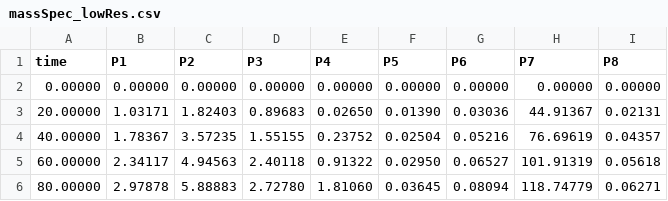
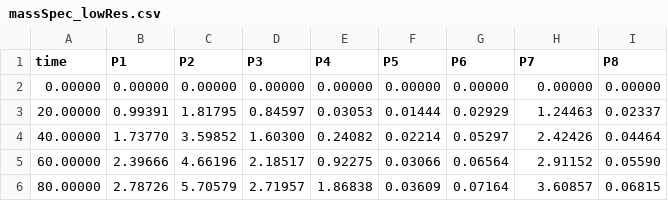
Before and after one commit to Yoshi8765/GRN_Generate_Run, a CSV file: zack_kateka/playing_game/model_files/massSpec_lowRes.csv, drawn as a sheet; only a part is shown; the diff covers the shown part only.

```diff
--- a/zack_kateka/playing_game/model_files/massSpec_lowRes.csv
+++ b/zack_kateka/playing_game/model_files/massSpec_lowRes.csv
@@ -2,5 +2,5 @@ time,P1,P2,P3,P4,P5,P6,P7,P8,
 0.00000,0.00000,0.00000,0.00000,0.00000,0.00000,0.00000,0.00000,0.00000
-20.00000,1.03171,1.82403,0.89683,0.02650,0.01390,0.03036,44.91367,0.02131
-40.00000,1.78367,3.57235,1.55155,0.23752,0.02504,0.05216,76.69619,0.04357
-60.00000,2.34117,4.94563,2.40118,0.91322,0.02950,0.06527,101.91319,0.05618
-80.00000,2.97878,5.88883,2.72780,1.81060,0.03645,0.08094,118.74779,0.06271
+20.00000,0.99391,1.81795,0.84597,0.03053,0.01444,0.02929,1.24463,0.02337
+40.00000,1.73770,3.59852,1.60300,0.24082,0.02214,0.05297,2.42426,0.04464
+60.00000,2.39666,4.66196,2.18517,0.92275,0.03066,0.06564,2.91152,0.05590
+80.00000,2.78726,5.70579,2.71957,1.86838,0.03609,0.07164,3.60857,0.06815
```
Also changed, not shown: 48 edited cells elsewhere in this file, zack_kateka/playing_game/model_files/RNASeq_HiRes.csv, 1 other file.
